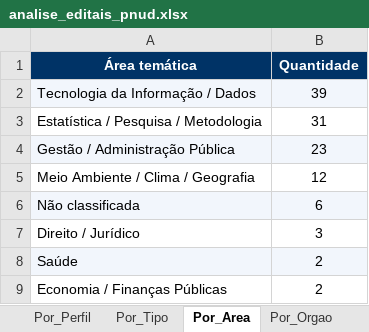
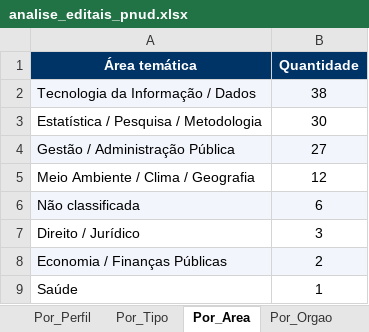
Before and after one commit to jorgel-mendes/analise-editais, an Excel workbook: analise_editais_pnud.xlsx, sheet Por_Area, drawn as a sheet; values as stored, in another font and other column widths than the file's, no borders; removed rows and columns are numbered as before the commit, all else as after; the diff names each change by its address in the sheet, - before the commit and + after, or states it on an @@ line.

```diff
--- a/analise_editais_pnud.xlsx (sheet Por_Area)
+++ b/analise_editais_pnud.xlsx (sheet Por_Area)
-B2 (Quantidade): 39
+B2 (Quantidade): 38
-B3 (Quantidade): 31
+B3 (Quantidade): 30
-B4 (Quantidade): 23
+B4 (Quantidade): 27
-row 8: Saúde | 2
-A8:B8 fill: none
+A8:B8 fill: #F2F6FC
+row 9: Saúde | 1
```
Also changed, not shown: sheet Editais, sheet Resumo, sheet Por_Orgao, sheet Perfis, sheet Por_Fonte, sheet Por_Tipo, 1 more sheet, 9 other files.
